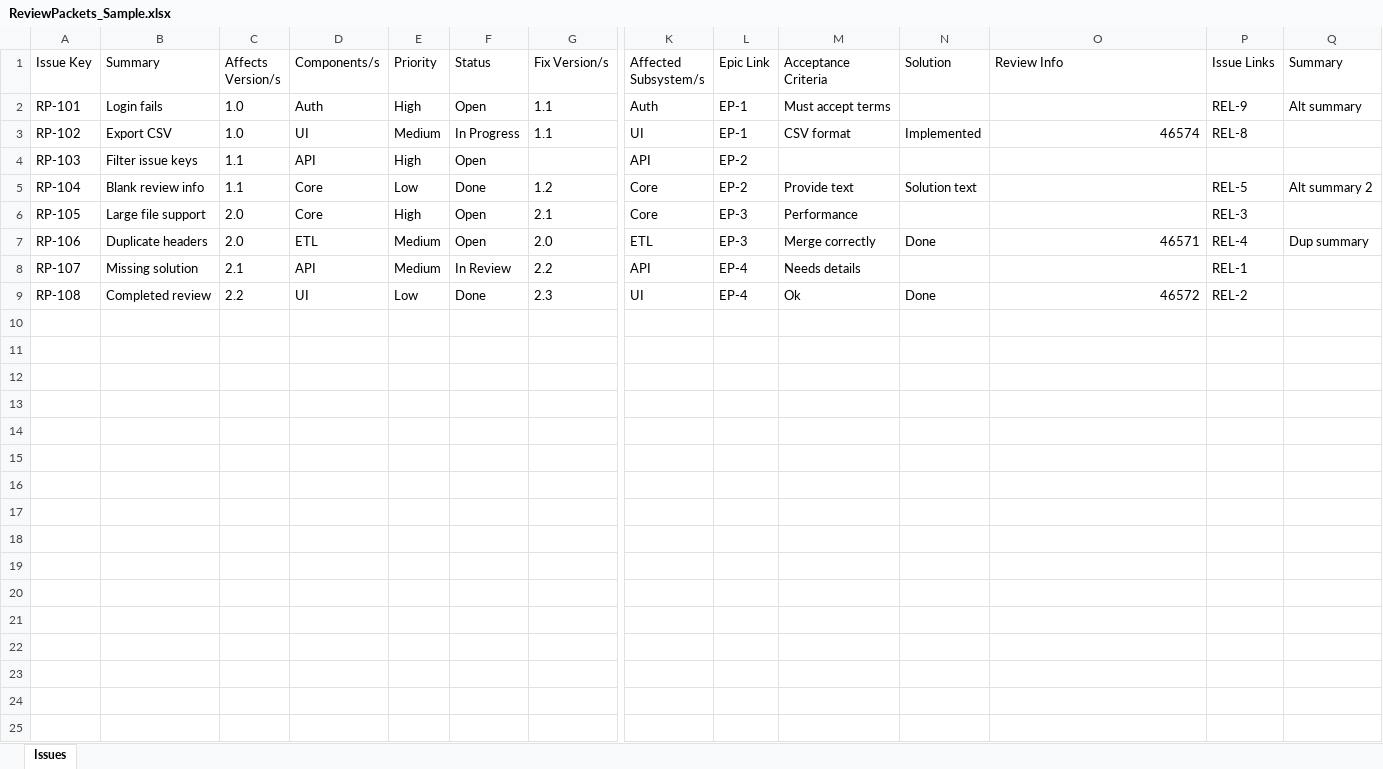
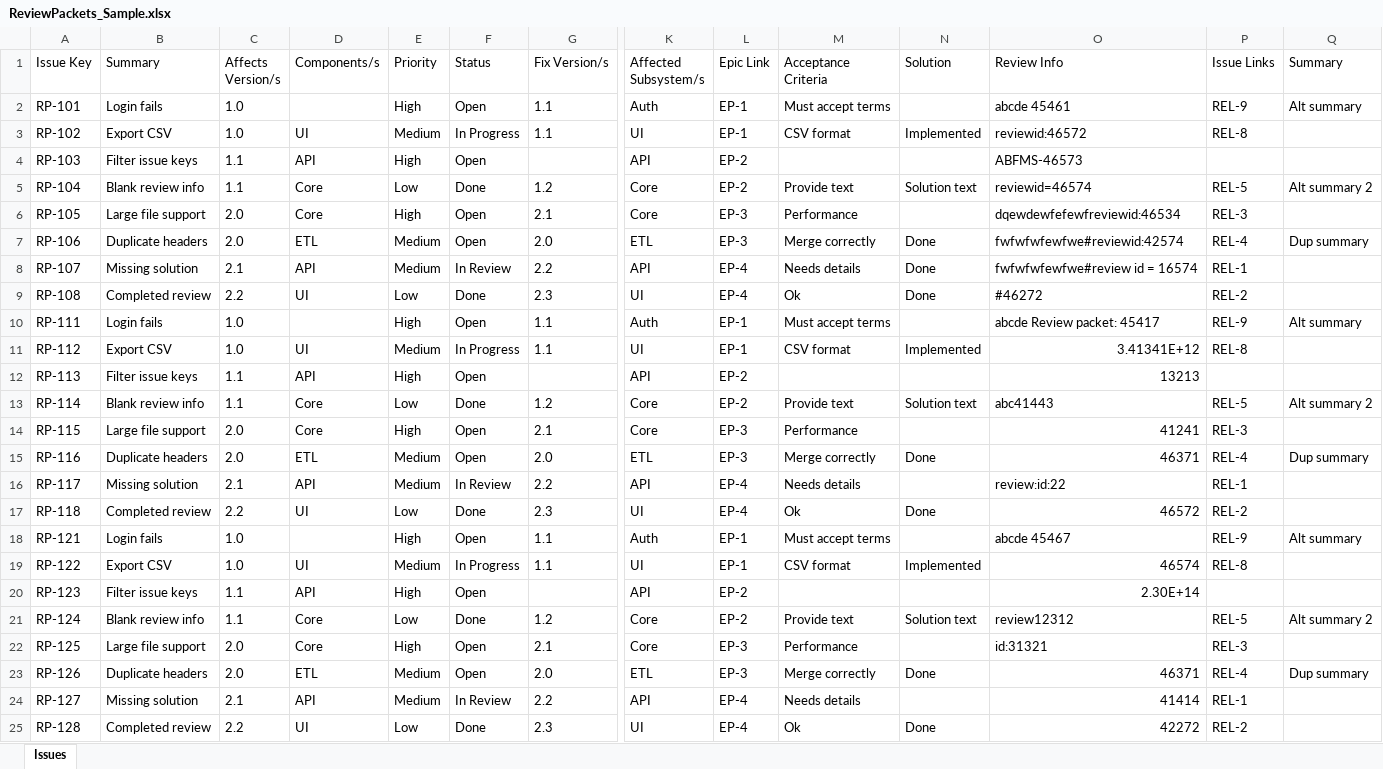
Before and after one commit to Shivaniyadav2026/ReviewPacket, an Excel workbook: sample/ReviewPackets_Sample.xlsx, sheet Issues, drawn as a sheet; only a part is shown, gaps mark what is left out; values as stored, in another font and other column widths than the file's, no borders; rows hold the shown columns only; the diff names each change by its address in the sheet, - before the commit and + after, or states it on an @@ line.

Commit message:
updated preview and review id extraction

```diff
--- a/sample/ReviewPackets_Sample.xlsx (sheet Issues)
+++ b/sample/ReviewPackets_Sample.xlsx (sheet Issues)
-D2 (Components/s): Auth
+D2 (Components/s): (empty)
-O2 (Review Info): (empty)
+O2 (Review Info): abcde 45461
-O3 (Review Info): 46574
+O3 (Review Info): reviewid:46572
-O4 (Review Info): (empty)
+O4 (Review Info): ABFMS-46573
-O5 (Review Info): (empty)
+O5 (Review Info): reviewid=46574
-O6 (Review Info): (empty)
+O6 (Review Info): dqewdewfefewfreviewid:46534
-O7 (Review Info): 46571
+O7 (Review Info): fwfwfwfewfwe#reviewid:42574
-N8 (Solution): (empty)
+N8 (Solution): Done
-O8 (Review Info): (empty)
+O8 (Review Info): fwfwfwfewfwe#review id = 16574
-O9 (Review Info): 46572
+O9 (Review Info): #46272
+row 10: RP-111 | Login fails | 1.0 |  | High | Open | 1.1 | Auth | EP-1 | Must accept terms |  | abcde Review packet: 45417 | REL-9 | Alt summary
+row 11: RP-112 | Export CSV | 1.0 | UI | Medium | In Progress | 1.1 | UI | EP-1 | CSV format | Implemented | 3.41341E+12 | REL-8
+row 12: RP-113 | Filter issue keys | 1.1 | API | High | Open |  | API | EP-2 |  |  | 13213
+row 13: RP-114 | Blank review info | 1.1 | Core | Low | Done | 1.2 | Core | EP-2 | Provide text | Solution text | abc41443 | REL-5 | Alt summary 2
+row 14: RP-115 | Large file support | 2.0 | Core | High | Open | 2.1 | Core | EP-3 | Performance |  | 41241 | REL-3
+row 15: RP-116 | Duplicate headers | 2.0 | ETL | Medium | Open | 2.0 | ETL | EP-3 | Merge correctly | Done | 46371 | REL-4 | Dup summary
+row 16: RP-117 | Missing solution | 2.1 | API | Medium | In Review | 2.2 | API | EP-4 | Needs details |  | review:id:22 | REL-1
+row 17: RP-118 | Completed review | 2.2 | UI | Low | Done | 2.3 | UI | EP-4 | Ok | Done | 46572 | REL-2
+row 18: RP-121 | Login fails | 1.0 |  | High | Open | 1.1 | Auth | EP-1 | Must accept terms |  | abcde 45467 | REL-9 | Alt summary
+row 19: RP-122 | Export CSV | 1.0 | UI | Medium | In Progress | 1.1 | UI | EP-1 | CSV format | Implemented | 46574 | REL-8
+row 20: RP-123 | Filter issue keys | 1.1 | API | High | Open |  | API | EP-2 |  |  | 2.30E+14
+row 21: RP-124 | Blank review info | 1.1 | Core | Low | Done | 1.2 | Core | EP-2 | Provide text | Solution text | review12312 | REL-5 | Alt summary 2
+row 22: RP-125 | Large file support | 2.0 | Core | High | Open | 2.1 | Core | EP-3 | Performance |  | id:31321 | REL-3
+row 23: RP-126 | Duplicate headers | 2.0 | ETL | Medium | Open | 2.0 | ETL | EP-3 | Merge correctly | Done | 46371 | REL-4 | Dup summary
+row 24: RP-127 | Missing solution | 2.1 | API | Medium | In Review | 2.2 | API | EP-4 | Needs details |  | 41414 | REL-1
+row 25: RP-128 | Completed review | 2.2 | UI | Low | Done | 2.3 | UI | EP-4 | Ok | Done | 42272 | REL-2
```
Also changed, not shown: 13 other files.
